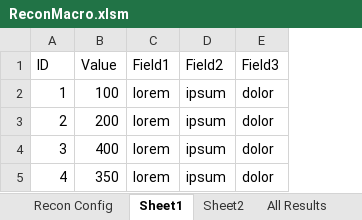
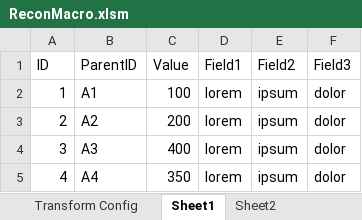
Before and after one commit to john-watt-com/windowsforms-recon, an Excel workbook: ExcelVBA/ReconMacro.xlsm, sheet Sheet1, drawn as a sheet; values as stored, in another font and other column widths than the file's, no borders; table styles not drawn; the diff names each change by its address in the sheet, - before the commit and + after, or states it on an @@ line.

```diff
--- a/ExcelVBA/ReconMacro.xlsm (sheet Sheet1)
+++ b/ExcelVBA/ReconMacro.xlsm (sheet Sheet1)
+column B (ParentID), rows 2-5: A1 | A2 | A3 | A4
```
Also changed, not shown: sheet Match Results, sheet Error Results, sheet All Results, sheet Sheet2, sheet Recon Config, sheet Export, other sheet tabs, Test-A.xlsx, Test-B.xlsx, 5 other files.
